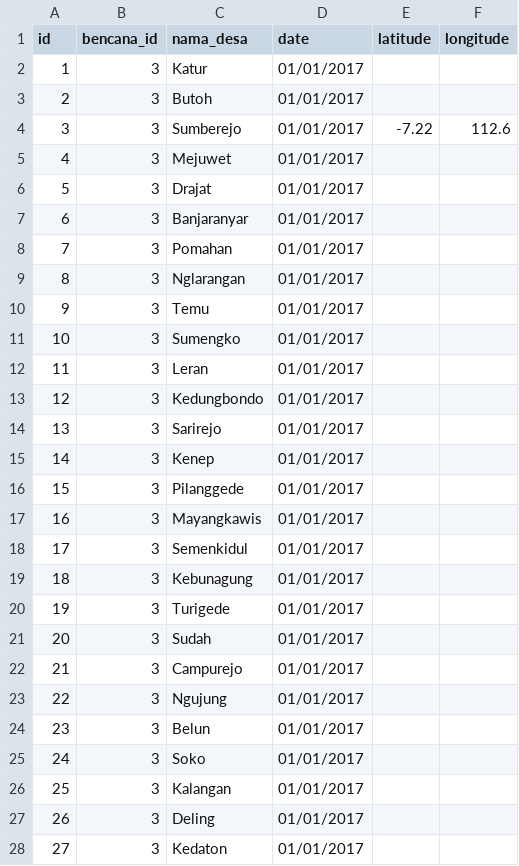
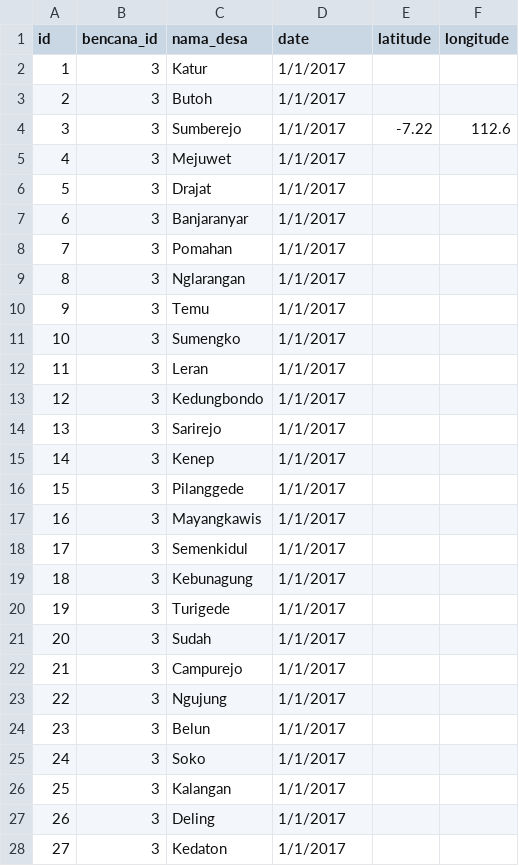
Before and after one commit to dianasaurus-debug/API_rute_terdekat_pos_evakuasi-, a CSV file: database/seeders/data/dat_riwayat_angin.csv, drawn as a sheet; only a part is shown; the diff covers the shown part only.

```diff
--- a/database/seeders/data/dat_riwayat_angin.csv
+++ b/database/seeders/data/dat_riwayat_angin.csv
@@ -2,27 +2,27 @@ id,bencana_id,nama_desa,date,latitude,longitude
-1,3,Katur,01/01/2017,,
-2,3,Butoh,01/01/2017,,
-3,3,Sumberejo,01/01/2017,-7.22,112.6
-4,3,Mejuwet,01/01/2017,,
-5,3,Drajat,01/01/2017,,
-6,3,Banjaranyar,01/01/2017,,
-7,3,Pomahan,01/01/2017,,
-8,3,Nglarangan,01/01/2017,,
-9,3,Temu,01/01/2017,,
-10,3,Sumengko,01/01/2017,,
-11,3,Leran,01/01/2017,,
-12,3,Kedungbondo,01/01/2017,,
-13,3,Sarirejo,01/01/2017,,
-14,3,Kenep,01/01/2017,,
-15,3,Pilanggede,01/01/2017,,
-16,3,Mayangkawis,01/01/2017,,
-17,3,Semenkidul,01/01/2017,,
-18,3,Kebunagung,01/01/2017,,
-19,3,Turigede,01/01/2017,,
-20,3,Sudah,01/01/2017,,
-21,3,Campurejo,01/01/2017,,
-22,3,Ngujung,01/01/2017,,
-23,3,Belun,01/01/2017,,
-24,3,Soko,01/01/2017,,
-25,3,Kalangan,01/01/2017,,
-26,3,Deling,01/01/2017,,
-27,3,Kedaton,01/01/2017,,
+"1","3","Katur","1/1/2017","",""
+"2","3","Butoh","1/1/2017","",""
+"3","3","Sumberejo","1/1/2017","-7.22","112.6"
+"4","3","Mejuwet","1/1/2017","",""
+"5","3","Drajat","1/1/2017","",""
+"6","3","Banjaranyar","1/1/2017","",""
+"7","3","Pomahan","1/1/2017","",""
+"8","3","Nglarangan","1/1/2017","",""
+"9","3","Temu","1/1/2017","",""
+"10","3","Sumengko","1/1/2017","",""
+"11","3","Leran","1/1/2017","",""
+"12","3","Kedungbondo","1/1/2017","",""
+"13","3","Sarirejo","1/1/2017","",""
+"14","3","Kenep","1/1/2017","",""
+"15","3","Pilanggede","1/1/2017","",""
+"16","3","Mayangkawis","1/1/2017","",""
+"17","3","Semenkidul","1/1/2017","",""
+"18","3","Kebunagung","1/1/2017","",""
+"19","3","Turigede","1/1/2017","",""
+"20","3","Sudah","1/1/2017","",""
+"21","3","Campurejo","1/1/2017","",""
+"22","3","Ngujung","1/1/2017","",""
+"23","3","Belun","1/1/2017","",""
+"24","3","Soko","1/1/2017","",""
+"25","3","Kalangan","1/1/2017","",""
+"26","3","Deling","1/1/2017","",""
+"27","3","Kedaton","1/1/2017","",""
```
Also changed, not shown: 65 edited cells elsewhere in this file, database/seeders/data/dat_desa.csv, database/seeders/data/dat_kecamatan.csv, 9 other files.
